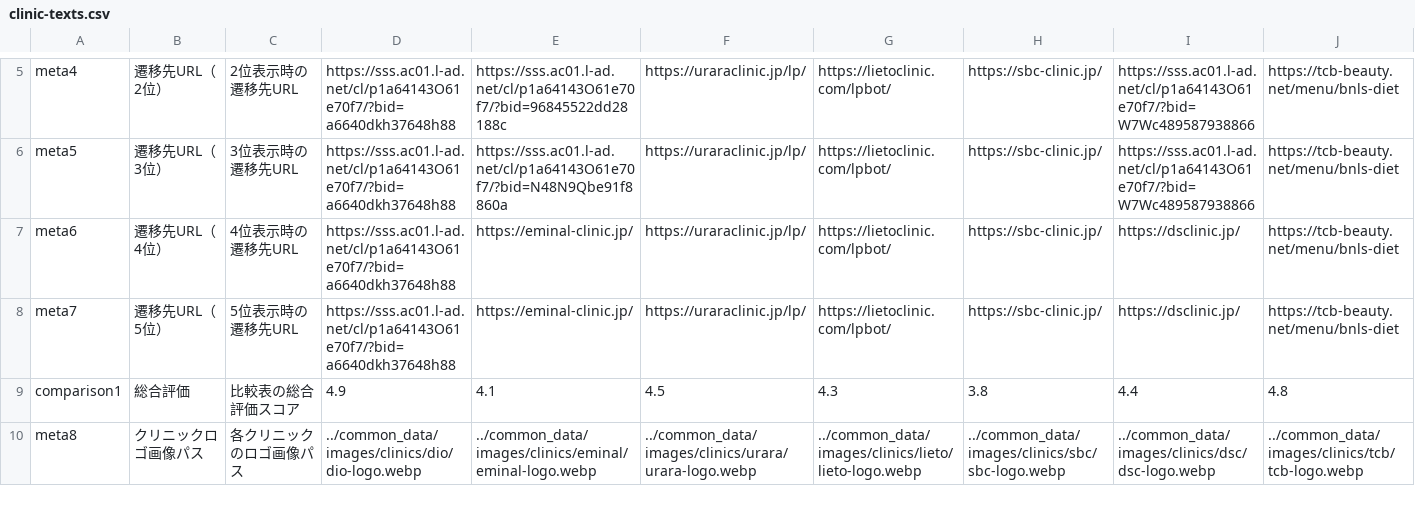
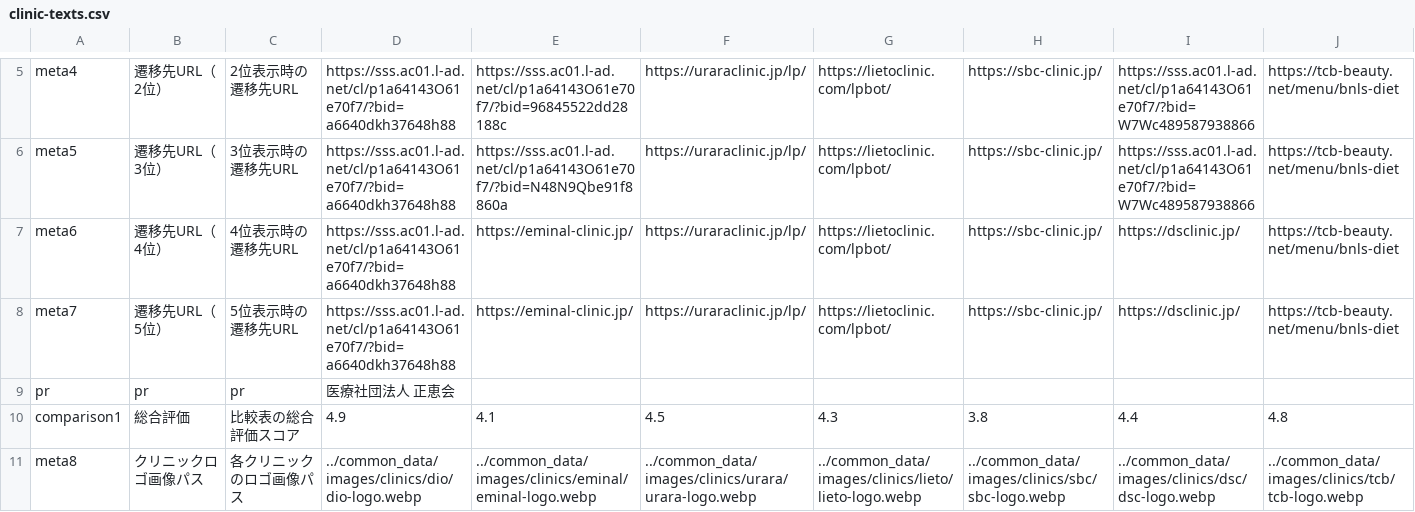
Before and after one commit to senjinholdings/GSA_Medical_Diet, a CSV file: hifu/data/clinic-texts.csv, drawn as a sheet; only a part is shown, gaps mark what is left out; rows hold the shown columns only; the diff names each change by its address in the sheet, - before the commit and + after, or states it on an @@ line.

Commit message:
Update hifu/data/clinic-texts.csv from spreadsheet

```diff
--- a/hifu/data/clinic-texts.csv
+++ b/hifu/data/clinic-texts.csv
+row 9: pr | pr | pr | 医療社団法人 正恵会
```
